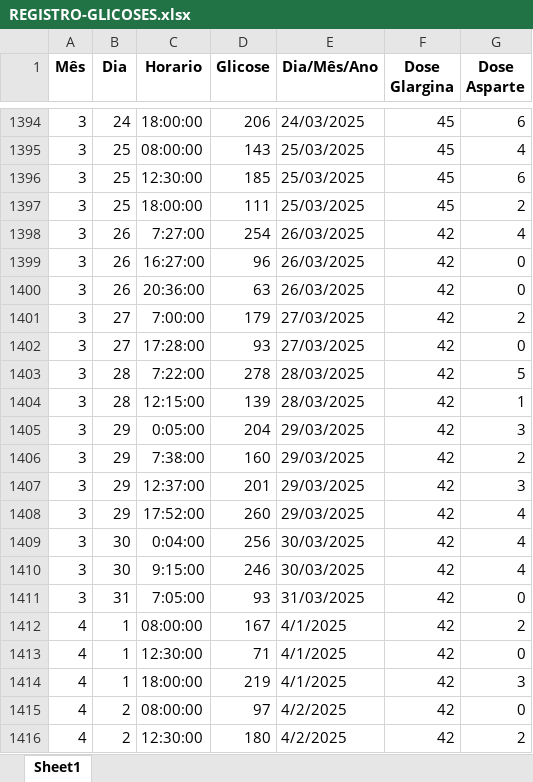
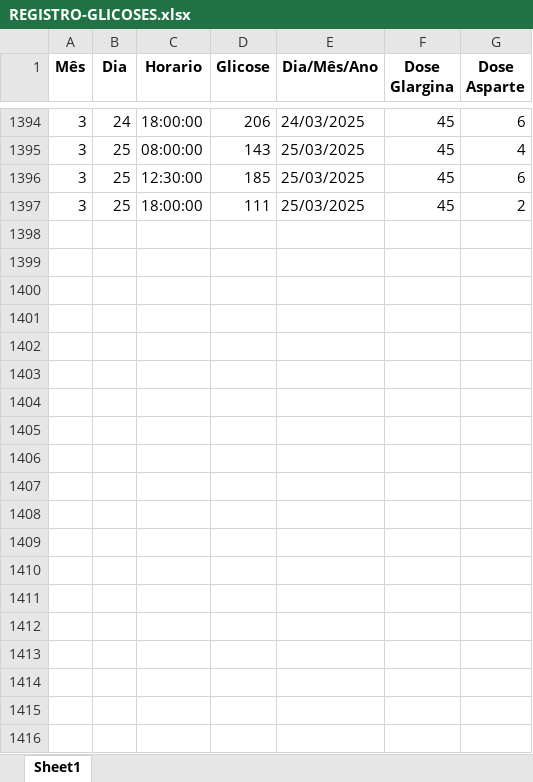
Before and after one commit to maikselau/Medglic, an Excel workbook: REGISTRO-GLICOSES.xlsx, sheet Sheet1, drawn as a sheet; only a part is shown, gaps mark what is left out; values as stored, in another font and other column widths than the file's, no borders; the diff covers the shown part only; the diff names each change by its address in the sheet, - before the commit and + after, or states it on an @@ line.

Commit message:
Add files via upload

```diff
--- a/REGISTRO-GLICOSES.xlsx (sheet Sheet1)
+++ b/REGISTRO-GLICOSES.xlsx (sheet Sheet1)
-row 1398: 3 | 26 | 7:27:00 | 254 | 26/03/2025 | 42 | 4
-row 1399: 3 | 26 | 16:27:00 | 96 | 26/03/2025 | 42 | 0
-row 1400: 3 | 26 | 20:36:00 | 63 | 26/03/2025 | 42 | 0
-row 1401: 3 | 27 | 7:00:00 | 179 | 27/03/2025 | 42 | 2
-row 1402: 3 | 27 | 17:28:00 | 93 | 27/03/2025 | 42 | 0
-row 1403: 3 | 28 | 7:22:00 | 278 | 28/03/2025 | 42 | 5
-row 1404: 3 | 28 | 12:15:00 | 139 | 28/03/2025 | 42 | 1
-row 1405: 3 | 29 | 0:05:00 | 204 | 29/03/2025 | 42 | 3
-row 1406: 3 | 29 | 7:38:00 | 160 | 29/03/2025 | 42 | 2
-row 1407: 3 | 29 | 12:37:00 | 201 | 29/03/2025 | 42 | 3
-row 1408: 3 | 29 | 17:52:00 | 260 | 29/03/2025 | 42 | 4
-row 1409: 3 | 30 | 0:04:00 | 256 | 30/03/2025 | 42 | 4
-row 1410: 3 | 30 | 9:15:00 | 246 | 30/03/2025 | 42 | 4
-row 1411: 3 | 31 | 7:05:00 | 93 | 31/03/2025 | 42 | 0
-row 1412: 4 | 1 | 08:00:00 | 167 | 4/1/2025 | 42 | 2
-row 1413: 4 | 1 | 12:30:00 | 71 | 4/1/2025 | 42 | 0
-row 1414: 4 | 1 | 18:00:00 | 219 | 4/1/2025 | 42 | 3
-row 1415: 4 | 2 | 08:00:00 | 97 | 4/2/2025 | 42 | 0
-row 1416: 4 | 2 | 12:30:00 | 180 | 4/2/2025 | 42 | 2
```
Also changed, not shown: 88 removed rows elsewhere in this sheet.
